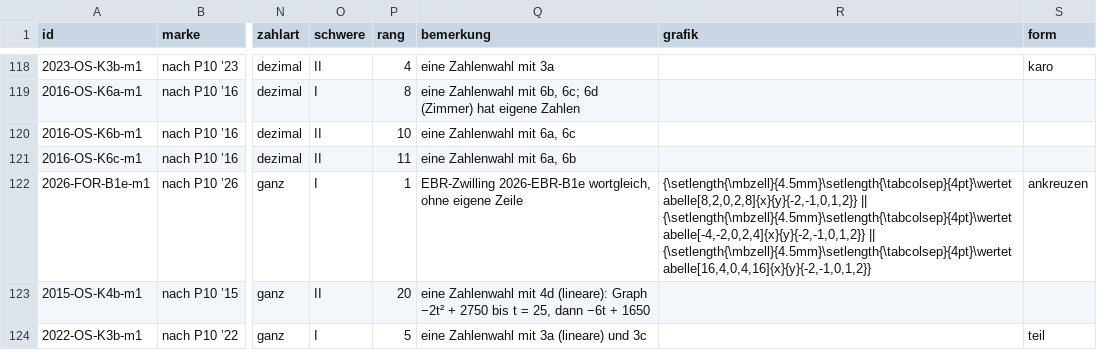
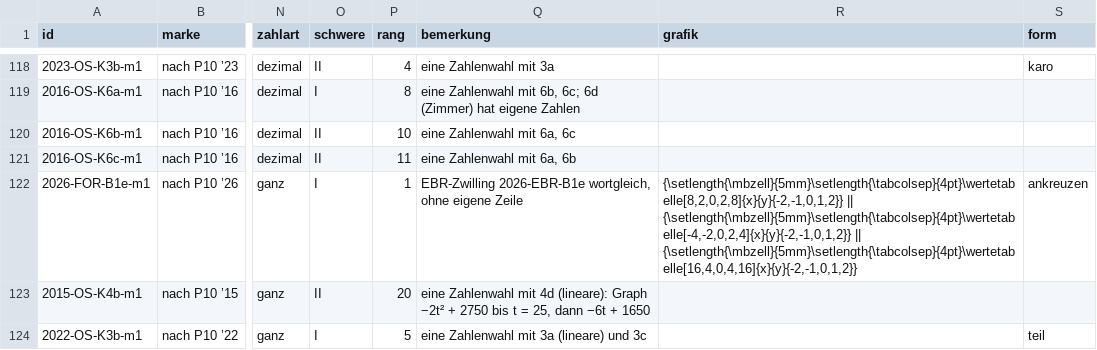
Before and after one commit to hz-0801/mathe-nachhilfe, a CSV file: msa/mehr-p10.csv, drawn as a sheet; only a part is shown, gaps mark what is left out; the diff names each change by its address in the sheet, - before the commit and + after, or states it on an @@ line.

```diff
--- a/msa/mehr-p10.csv
+++ b/msa/mehr-p10.csv
-R122 (grafik): {\setlength{\mbzell}{4.5mm}\setlength{\tabcolsep}{4pt}\wertetabelle[8,2,0,2,8]{x}{y}{-2,-1,0,1,2}} || {\setlength{\mbzell}{4.5mm}\setlength{\tabcolsep}{4pt}\wertetabelle[-4,-2,0,2,4]{x}{y}{-2,-1,0,1,2}} || {\setlength{\mbzell}{4.5mm}\setlength{\tabcolsep}{4pt}\wertetabelle[16,4,0,4,16]{x}{y}{-2,-1,0,1,2}}
+R122 (grafik): {\setlength{\mbzell}{5mm}\setlength{\tabcolsep}{4pt}\wertetabelle[8,2,0,2,8]{x}{y}{-2,-1,0,1,2}} || {\setlength{\mbzell}{5mm}\setlength{\tabcolsep}{4pt}\wertetabelle[-4,-2,0,2,4]{x}{y}{-2,-1,0,1,2}} || {\setlength{\mbzell}{5mm}\setlength{\tabcolsep}{4pt}\wertetabelle[16,4,0,4,16]{x}{y}{-2,-1,0,1,2}}
```
